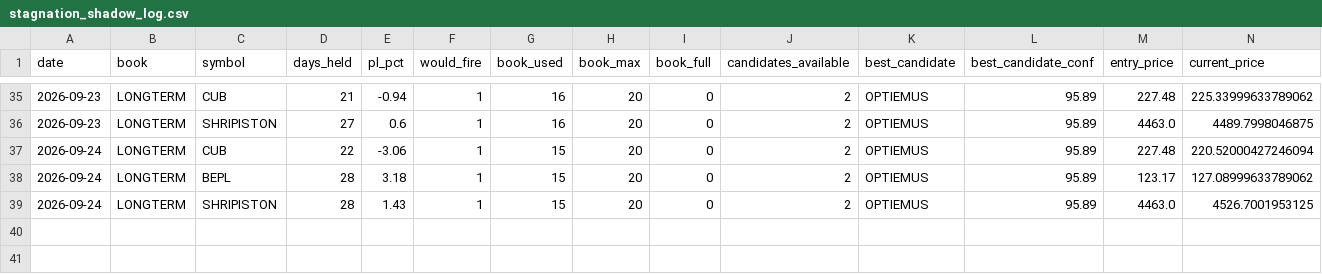
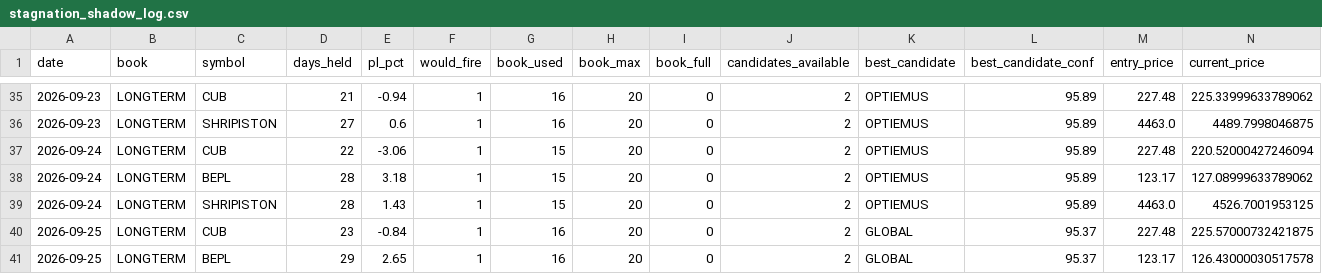
Before and after one commit to Gauravsingh257/stocks-with-gaurav, a CSV file: docs/validation/stagnation_shadow_log.csv, drawn as a sheet; only a part is shown, gaps mark what is left out; rows hold the shown columns only; the diff names each change by its address in the sheet, - before the commit and + after, or states it on an @@ line.

```diff
--- a/docs/validation/stagnation_shadow_log.csv
+++ b/docs/validation/stagnation_shadow_log.csv
+row 40: 2026-09-25 | LONGTERM | CUB | 23 | -0.84 | 1 | 16 | 20 | 0 | 2 | GLOBAL | 95.37 | 227.48 | 225.57000732421875
+row 41: 2026-09-25 | LONGTERM | BEPL | 29 | 2.65 | 1 | 16 | 20 | 0 | 2 | GLOBAL | 95.37 | 123.17 | 126.43000030517578
```
